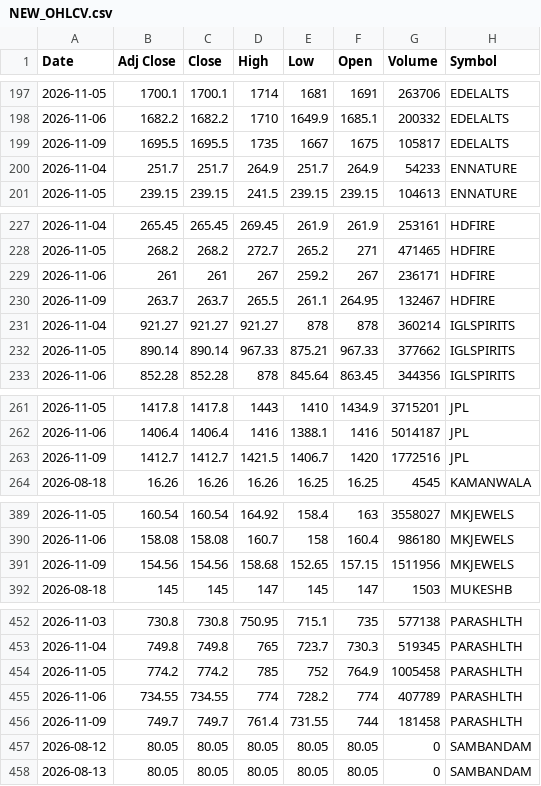
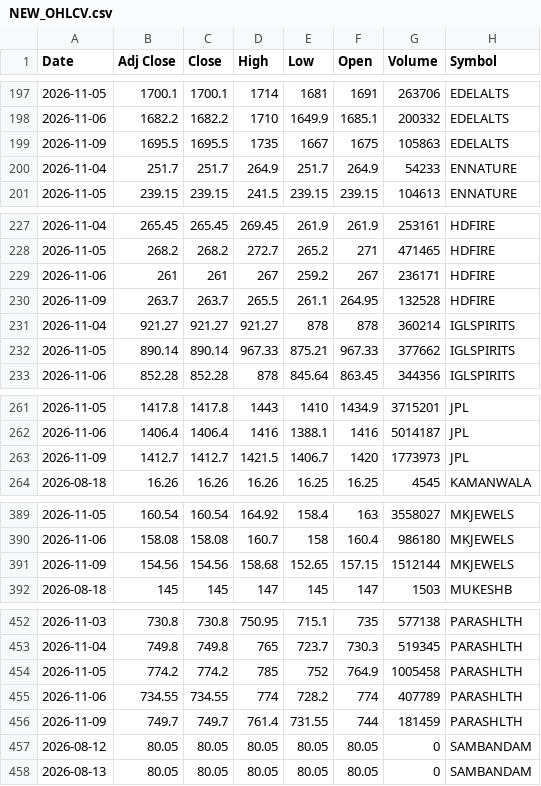
Before and after one commit to VarunNeel/alphatrace, a CSV file: ohlcv/new/NEW_OHLCV.csv, drawn as a sheet; only a part is shown, gaps mark what is left out; the diff covers the shown part only.

```diff
--- a/ohlcv/new/NEW_OHLCV.csv
+++ b/ohlcv/new/NEW_OHLCV.csv
@@ -198,3 +198,3 @@ Date,Adj Close,Close,High,Low,Open,Volume,Symbol
 2026-11-06,1682.2,1682.2,1710,1649.9,1685.1,200332,EDELALTS
-2026-11-09,1695.5,1695.5,1735,1667,1675,105817,EDELALTS
+2026-11-09,1695.5,1695.5,1735,1667,1675,105863,EDELALTS
 2026-11-04,251.7,251.7,264.9,251.7,264.9,54233,ENNATURE
@@ -229,3 +229,3 @@ Date,Adj Close,Close,High,Low,Open,Volume,Symbol
 2026-11-06,261,261,267,259.2,267,236171,HDFIRE
-2026-11-09,263.7,263.7,265.5,261.1,264.95,132467,HDFIRE
+2026-11-09,263.7,263.7,265.5,261.1,264.95,132528,HDFIRE
 2026-11-04,921.27,921.27,921.27,878,878,360214,IGLSPIRITS
@@ -262,3 +262,3 @@ Date,Adj Close,Close,High,Low,Open,Volume,Symbol
 2026-11-06,1406.4,1406.4,1416,1388.1,1416,5014187,JPL
-2026-11-09,1412.7,1412.7,1421.5,1406.7,1420,1772516,JPL
+2026-11-09,1412.7,1412.7,1421.5,1406.7,1420,1773973,JPL
 2026-08-18,16.26,16.26,16.26,16.25,16.25,4545,KAMANWALA
@@ -390,3 +390,3 @@ Date,Adj Close,Close,High,Low,Open,Volume,Symbol
 2026-11-06,158.08,158.08,160.7,158,160.4,986180,MKJEWELS
-2026-11-09,154.56,154.56,158.68,152.65,157.15,1511956,MKJEWELS
+2026-11-09,154.56,154.56,158.68,152.65,157.15,1512144,MKJEWELS
 2026-08-18,145,145,147,145,147,1503,MUKESHB
@@ -455,3 +455,3 @@ Date,Adj Close,Close,High,Low,Open,Volume,Symbol
 2026-11-06,734.55,734.55,774,728.2,774,407789,PARASHLTH
-2026-11-09,749.7,749.7,761.4,731.55,744,181458,PARASHLTH
+2026-11-09,749.7,749.7,761.4,731.55,744,181459,PARASHLTH
 2026-08-12,80.05,80.05,80.05,80.05,80.05,0,SAMBANDAM
```
Also changed, not shown: 10 edited cells elsewhere in this file.
